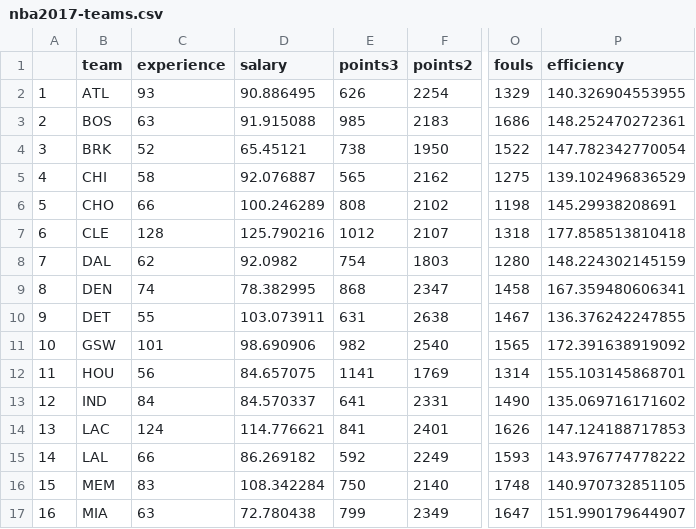
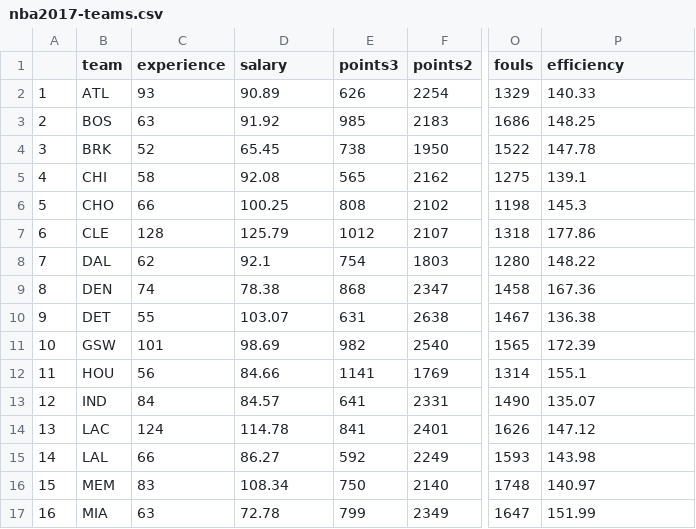
Before and after one commit to d71chang/-stat133-hws-fall17, a CSV file: hw03/data/nba2017-teams.csv, drawn as a sheet; only a part is shown, gaps mark what is left out; the diff covers the shown part only; the diff names each change by its address in the sheet, - before the commit and + after, or states it on an @@ line.

```diff
--- a/hw03/data/nba2017-teams.csv
+++ b/hw03/data/nba2017-teams.csv
-D2 (salary): 90.886495
+D2 (salary): 90.89
-P2 (efficiency): 140.326904553955
+P2 (efficiency): 140.33
-D3 (salary): 91.915088
+D3 (salary): 91.92
-P3 (efficiency): 148.252470272361
+P3 (efficiency): 148.25
-D4 (salary): 65.45121
+D4 (salary): 65.45
-P4 (efficiency): 147.782342770054
+P4 (efficiency): 147.78
-D5 (salary): 92.076887
+D5 (salary): 92.08
-P5 (efficiency): 139.102496836529
+P5 (efficiency): 139.1
-D6 (salary): 100.246289
+D6 (salary): 100.25
-P6 (efficiency): 145.29938208691
+P6 (efficiency): 145.3
-D7 (salary): 125.790216
+D7 (salary): 125.79
-P7 (efficiency): 177.858513810418
+P7 (efficiency): 177.86
-D8 (salary): 92.0982
+D8 (salary): 92.1
-P8 (efficiency): 148.224302145159
+P8 (efficiency): 148.22
-D9 (salary): 78.382995
+D9 (salary): 78.38
-P9 (efficiency): 167.359480606341
+P9 (efficiency): 167.36
-D10 (salary): 103.073911
+D10 (salary): 103.07
-P10 (efficiency): 136.376242247855
+P10 (efficiency): 136.38
-D11 (salary): 98.690906
+D11 (salary): 98.69
-P11 (efficiency): 172.391638919092
+P11 (efficiency): 172.39
-D12 (salary): 84.657075
+D12 (salary): 84.66
-P12 (efficiency): 155.103145868701
+P12 (efficiency): 155.1
-D13 (salary): 84.570337
+D13 (salary): 84.57
-P13 (efficiency): 135.069716171602
+P13 (efficiency): 135.07
-D14 (salary): 114.776621
+D14 (salary): 114.78
-P14 (efficiency): 147.124188717853
+P14 (efficiency): 147.12
-D15 (salary): 86.269182
+D15 (salary): 86.27
-P15 (efficiency): 143.976774778222
+P15 (efficiency): 143.98
-D16 (salary): 108.342284
+D16 (salary): 108.34
-P16 (efficiency): 140.970732851105
+P16 (efficiency): 140.97
-D17 (salary): 72.780438
+D17 (salary): 72.78
-P17 (efficiency): 151.990179644907
+P17 (efficiency): 151.99
```
Also changed, not shown: 28 edited cells elsewhere in this file, 1 other file.
